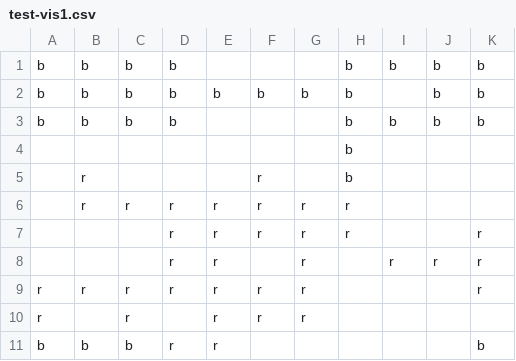
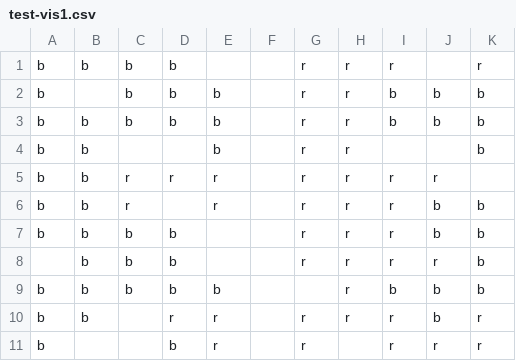
Before and after one commit to jennymai10/tetress-game-agent, a CSV file: test_csv/test-vis1.csv, drawn as a sheet.

```diff
--- a/test_csv/test-vis1.csv
+++ b/test_csv/test-vis1.csv
@@ -1,11 +1,11 @@
-b,b,b,b, , , ,b,b,b,b,
-b,b,b,b,b,b,b,b, ,b,b,
-b,b,b,b, , , ,b,b,b,b,
- , , , , , , ,b, , , ,
- ,r, , , ,r, ,b, , , ,
- ,r,r,r,r,r,r,r, , , ,
- , , ,r,r,r,r,r, , ,r,
- , , ,r,r, ,r, ,r,r,r,
-r,r,r,r,r,r,r, , , ,r,
-r, ,r, ,r,r,r, , , , ,
-b,b,b,r,r, , , , , ,b,
+b,b,b,b, , ,r,r,r, ,r,
+b, ,b,b,b, ,r,r,b,b,b,
+b,b,b,b,b, ,r,r,b,b,b,
+b,b, , ,b, ,r,r, , ,b,
+b,b,r,r,r, ,r,r,r,r, ,
+b,b,r, ,r, ,r,r,r,b,b,
+b,b,b,b, , ,r,r,r,b,b,
+ ,b,b,b, , ,r,r,r,r,b,
+b,b,b,b,b, , ,r,b,b,b,
+b,b, ,r,r, ,r,r,r,b,r,
+b, , ,b,r, ,r, ,r,r,r,
```
Also changed, not shown: 10 other files.
